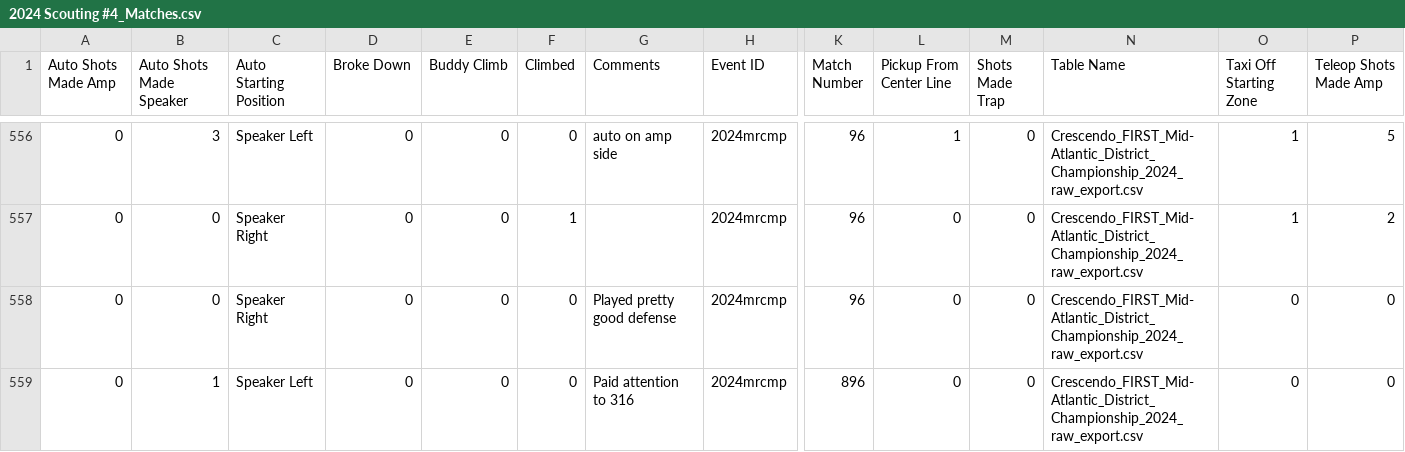
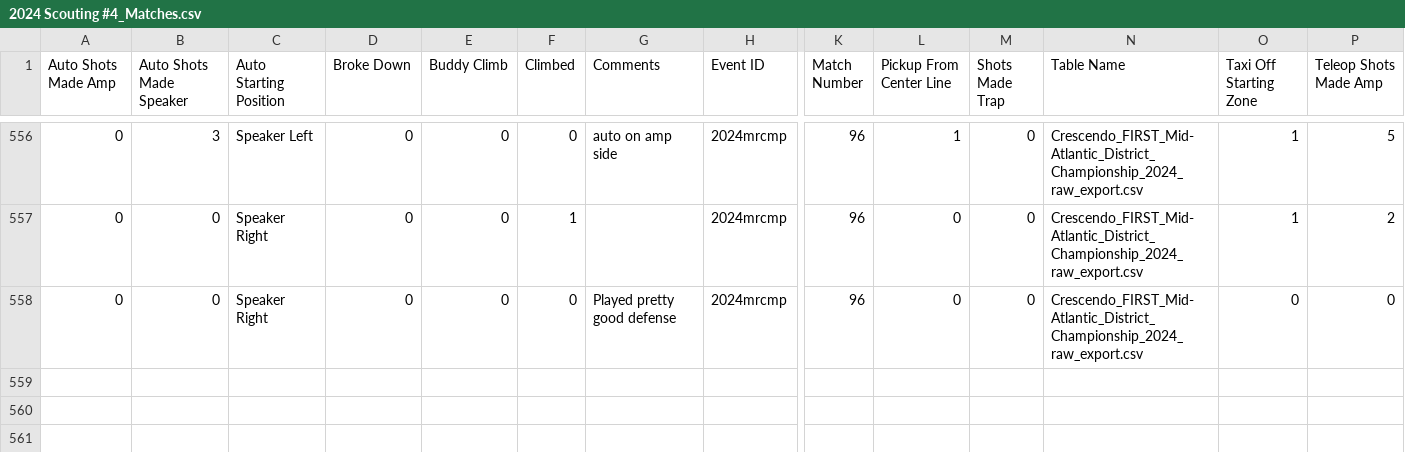
Before and after one commit to VihaanChhabria/VScouter, a CSV file: parsing/data/2024 Scouting #4_Matches.csv (was parsing/2024 Scouting #4_Matches.csv), drawn as a sheet; only a part is shown, gaps mark what is left out; rows hold the shown columns only; the diff names each change by its address in the sheet, - before the commit and + after, or states it on an @@ line.

Commit message:
made old to new scouting

```diff
--- a/parsing/2024 Scouting #4_Matches.csv
+++ b/parsing/data/2024 Scouting #4_Matches.csv
-row 559: 0 | 1 | Speaker Left | 0 | 0 | 0 | Paid attention to 316 | 2024mrcmp | 896 | 0 | 0 | Crescendo_FIRST_Mid-Atlantic_District_Championship_2024_raw_export.csv | 0 | 0
```
Also changed, not shown: 5 other files.
